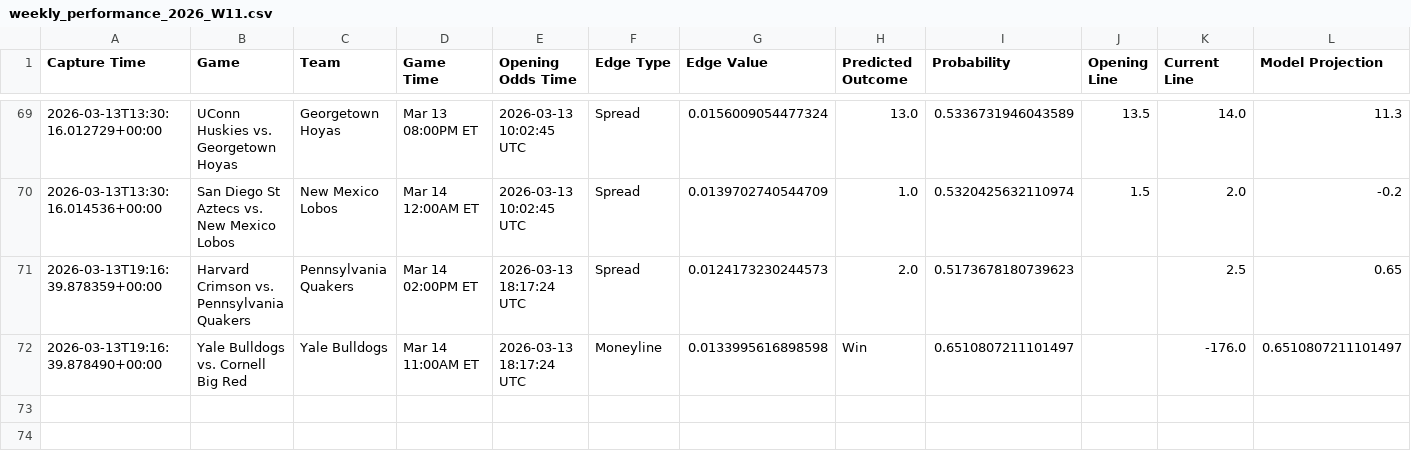
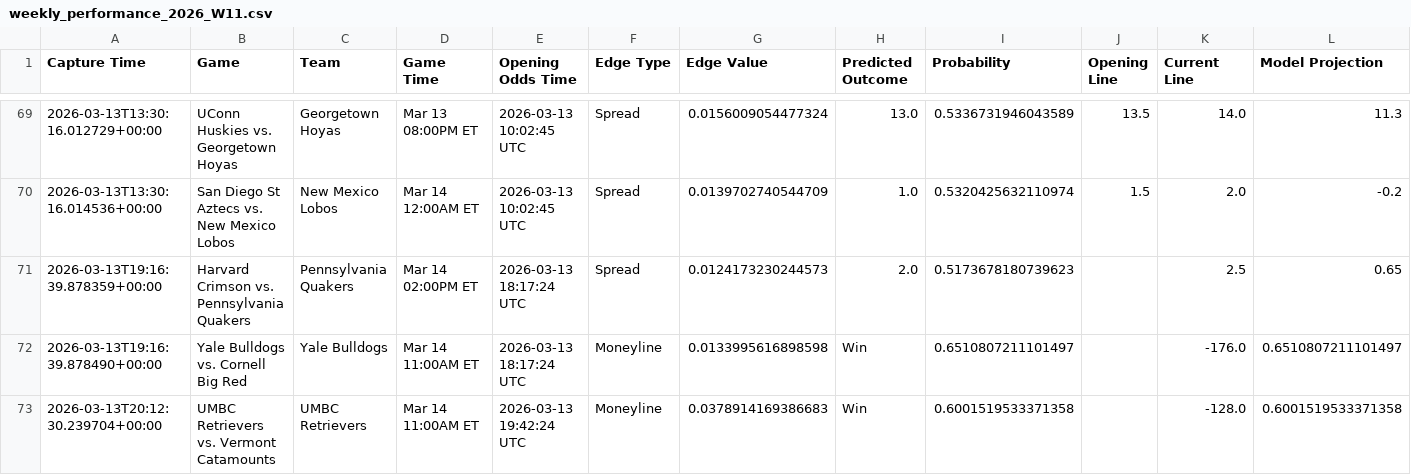
Before and after one commit to trashduty/kp_test, a CSV file: performance_tracking/weekly_performance_2026_W11.csv, drawn as a sheet; only a part is shown, gaps mark what is left out.

```diff
--- a/performance_tracking/weekly_performance_2026_W11.csv
+++ b/performance_tracking/weekly_performance_2026_W11.csv
@@ -72 +72,2 @@ Capture Time,Game,Team,Game Time,Opening Odds Time,Edge Type,Edge Value,Predicte
 2026-03-13T19:16:39.878490+00:00,Yale Bulldogs vs. Cornell Big Red,Yale Bulldogs,Mar 14 11:00AM ET,2026-03-13 18:17:24 UTC,Moneyline,0.0133995616898598,Win,0.6510807211101497,,-176.0,0.6510807211101497
+2026-03-13T20:12:30.239704+00:00,UMBC Retrievers vs. Vermont Catamounts,UMBC Retrievers,Mar 14 11:00AM ET,2026-03-13 19:42:24 UTC,Moneyline,0.0378914169386683,Win,0.6001519533371358,,-128.0,0.6001519533371358
```
Also changed, not shown: 1 other file.
